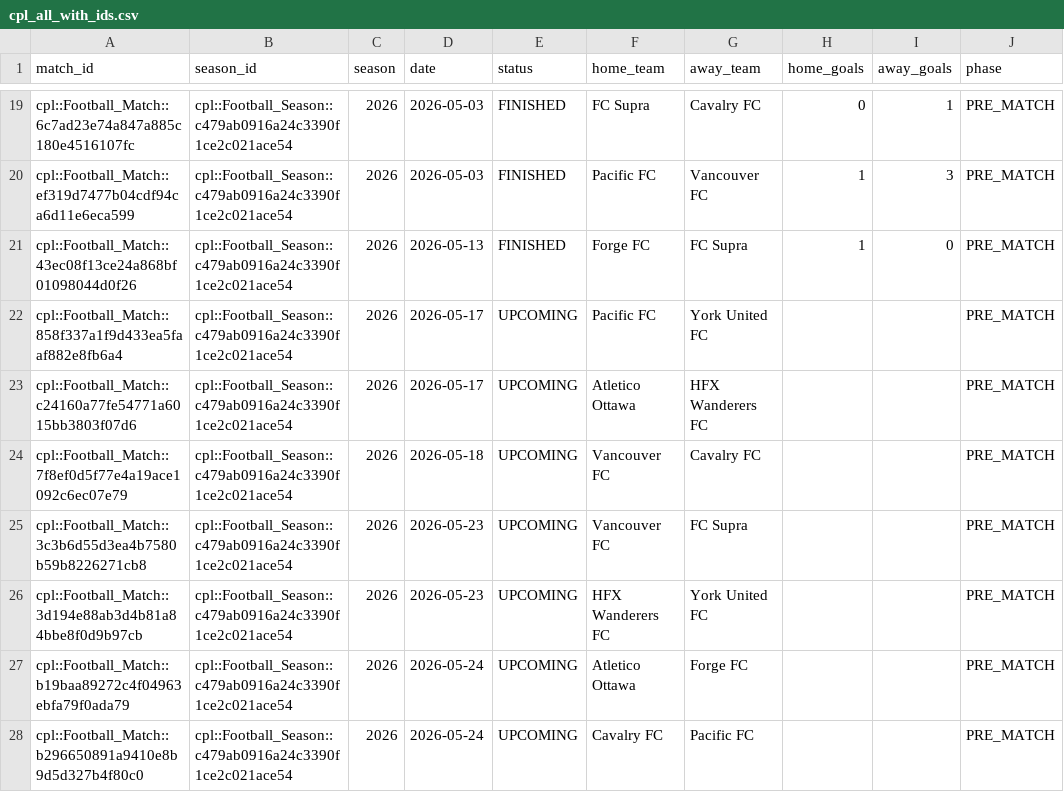
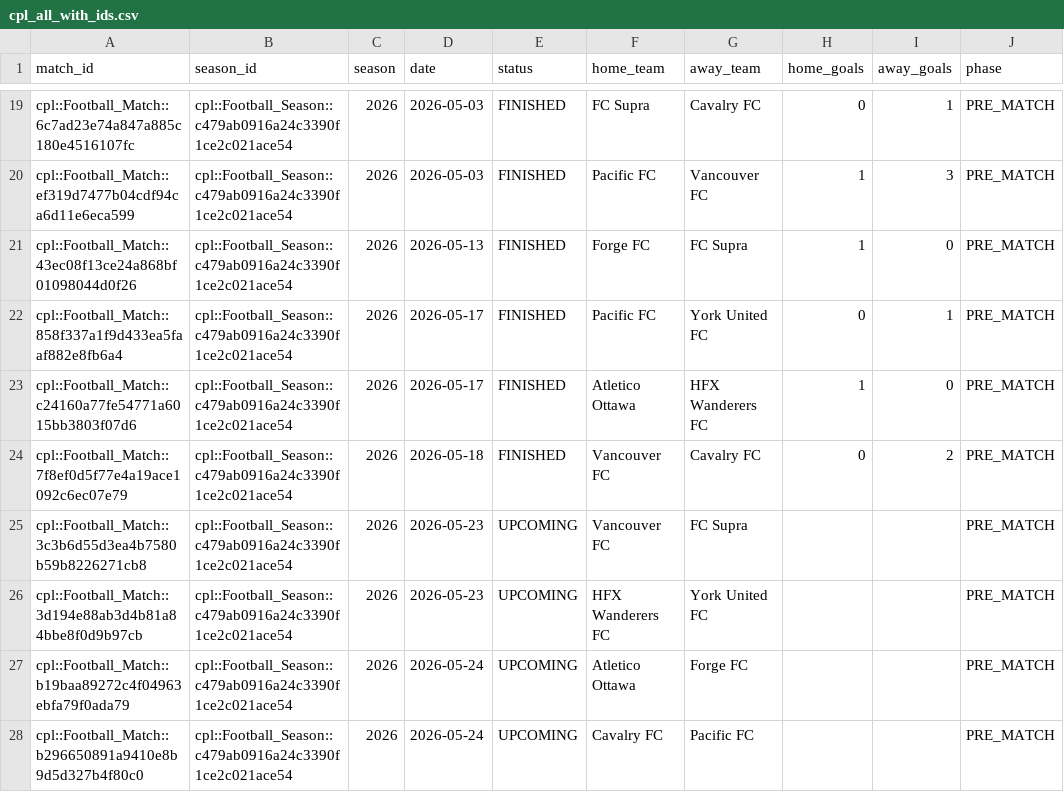
Before and after one commit to GoCeylan/canpl-analytics, a CSV file: data/matches/cpl_all_with_ids.csv, drawn as a sheet; only a part is shown, gaps mark what is left out.

```diff
--- a/data/matches/cpl_all_with_ids.csv
+++ b/data/matches/cpl_all_with_ids.csv
@@ -21,5 +21,5 @@ cpl::Football_Match::ef319d7477b04cdf94ca6d11e6eca599,cpl::Football_Season::c479
 cpl::Football_Match::43ec08f13ce24a868bf01098044d0f26,cpl::Football_Season::c479ab0916a24c3390f1ce2c021ace54,2026,2026-05-13,FINISHED,Forge FC,FC Supra,1,0,PRE_MATCH
-cpl::Football_Match::858f337a1f9d433ea5faaf882e8fb6a4,cpl::Football_Season::c479ab0916a24c3390f1ce2c021ace54,2026,2026-05-17,UPCOMING,Pacific FC,York United FC,,,PRE_MATCH
-cpl::Football_Match::c24160a77fe54771a6015bb3803f07d6,cpl::Football_Season::c479ab0916a24c3390f1ce2c021ace54,2026,2026-05-17,UPCOMING,Atletico Ottawa,HFX Wanderers FC,,,PRE_MATCH
-cpl::Football_Match::7f8ef0d5f77e4a19ace1092c6ec07e79,cpl::Football_Season::c479ab0916a24c3390f1ce2c021ace54,2026,2026-05-18,UPCOMING,Vancouver FC,Cavalry FC,,,PRE_MATCH
+cpl::Football_Match::858f337a1f9d433ea5faaf882e8fb6a4,cpl::Football_Season::c479ab0916a24c3390f1ce2c021ace54,2026,2026-05-17,FINISHED,Pacific FC,York United FC,0,1,PRE_MATCH
+cpl::Football_Match::c24160a77fe54771a6015bb3803f07d6,cpl::Football_Season::c479ab0916a24c3390f1ce2c021ace54,2026,2026-05-17,FINISHED,Atletico Ottawa,HFX Wanderers FC,1,0,PRE_MATCH
+cpl::Football_Match::7f8ef0d5f77e4a19ace1092c6ec07e79,cpl::Football_Season::c479ab0916a24c3390f1ce2c021ace54,2026,2026-05-18,FINISHED,Vancouver FC,Cavalry FC,0,2,PRE_MATCH
 cpl::Football_Match::3c3b6d55d3ea4b7580b59b8226271cb8,cpl::Football_Season::c479ab0916a24c3390f1ce2c021ace54,2026,2026-05-23,UPCOMING,Vancouver FC,FC Supra,,,PRE_MATCH
```
Also changed, not shown: data/matches/cpl_all.csv, data/matches/match_header_history.csv, 1 other file.
